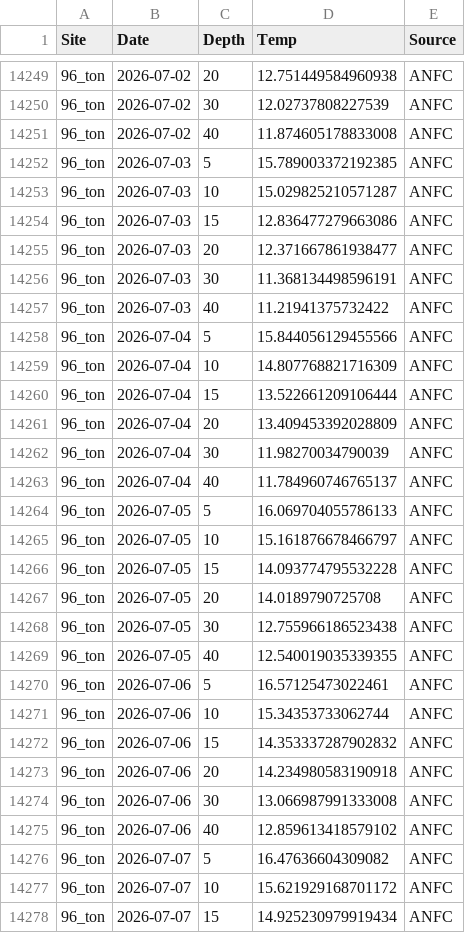
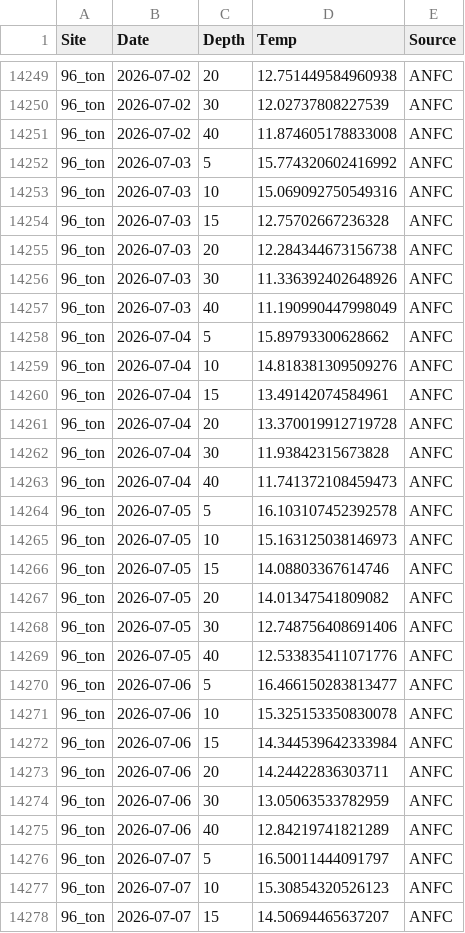
Before and after one commit to sharkbot952/temp_test, a CSV file: data/cmem/thetao/thetao_96_ton.csv, drawn as a sheet; only a part is shown, gaps mark what is left out; the diff covers the shown part only.

```diff
--- a/data/cmem/thetao/thetao_96_ton.csv
+++ b/data/cmem/thetao/thetao_96_ton.csv
@@ -14251,28 +14251,28 @@
 96_ton,2026-07-02,40,11.874605178833008,ANFC
-96_ton,2026-07-03,5,15.789003372192385,ANFC
-96_ton,2026-07-03,10,15.029825210571287,ANFC
-96_ton,2026-07-03,15,12.836477279663086,ANFC
-96_ton,2026-07-03,20,12.371667861938477,ANFC
-96_ton,2026-07-03,30,11.368134498596191,ANFC
-96_ton,2026-07-03,40,11.21941375732422,ANFC
-96_ton,2026-07-04,5,15.844056129455566,ANFC
-96_ton,2026-07-04,10,14.807768821716309,ANFC
-96_ton,2026-07-04,15,13.522661209106444,ANFC
-96_ton,2026-07-04,20,13.409453392028809,ANFC
-96_ton,2026-07-04,30,11.98270034790039,ANFC
-96_ton,2026-07-04,40,11.784960746765137,ANFC
-96_ton,2026-07-05,5,16.069704055786133,ANFC
-96_ton,2026-07-05,10,15.161876678466797,ANFC
-96_ton,2026-07-05,15,14.093774795532228,ANFC
-96_ton,2026-07-05,20,14.0189790725708,ANFC
-96_ton,2026-07-05,30,12.755966186523438,ANFC
-96_ton,2026-07-05,40,12.540019035339355,ANFC
-96_ton,2026-07-06,5,16.57125473022461,ANFC
-96_ton,2026-07-06,10,15.34353733062744,ANFC
-96_ton,2026-07-06,15,14.353337287902832,ANFC
-96_ton,2026-07-06,20,14.234980583190918,ANFC
-96_ton,2026-07-06,30,13.066987991333008,ANFC
-96_ton,2026-07-06,40,12.859613418579102,ANFC
-96_ton,2026-07-07,5,16.47636604309082,ANFC
-96_ton,2026-07-07,10,15.621929168701172,ANFC
-96_ton,2026-07-07,15,14.925230979919434,ANFC
+96_ton,2026-07-03,5,15.774320602416992,ANFC
+96_ton,2026-07-03,10,15.069092750549316,ANFC
+96_ton,2026-07-03,15,12.75702667236328,ANFC
+96_ton,2026-07-03,20,12.284344673156738,ANFC
+96_ton,2026-07-03,30,11.336392402648926,ANFC
+96_ton,2026-07-03,40,11.190990447998049,ANFC
+96_ton,2026-07-04,5,15.89793300628662,ANFC
+96_ton,2026-07-04,10,14.818381309509276,ANFC
+96_ton,2026-07-04,15,13.49142074584961,ANFC
+96_ton,2026-07-04,20,13.370019912719728,ANFC
+96_ton,2026-07-04,30,11.93842315673828,ANFC
+96_ton,2026-07-04,40,11.741372108459473,ANFC
+96_ton,2026-07-05,5,16.103107452392578,ANFC
+96_ton,2026-07-05,10,15.163125038146973,ANFC
+96_ton,2026-07-05,15,14.08803367614746,ANFC
+96_ton,2026-07-05,20,14.01347541809082,ANFC
+96_ton,2026-07-05,30,12.748756408691406,ANFC
+96_ton,2026-07-05,40,12.533835411071776,ANFC
+96_ton,2026-07-06,5,16.466150283813477,ANFC
+96_ton,2026-07-06,10,15.325153350830078,ANFC
+96_ton,2026-07-06,15,14.344539642333984,ANFC
+96_ton,2026-07-06,20,14.24422836303711,ANFC
+96_ton,2026-07-06,30,13.05063533782959,ANFC
+96_ton,2026-07-06,40,12.84219741821289,ANFC
+96_ton,2026-07-07,5,16.50011444091797,ANFC
+96_ton,2026-07-07,10,15.30854320526123,ANFC
+96_ton,2026-07-07,15,14.50694465637207,ANFC
```
Also changed, not shown: 6 added rows and 27 edited cells elsewhere in this file, data/cmem/chl/chl_3_reb.csv, data/cmem/chl/chl_4_ris.csv, 7 other files.
